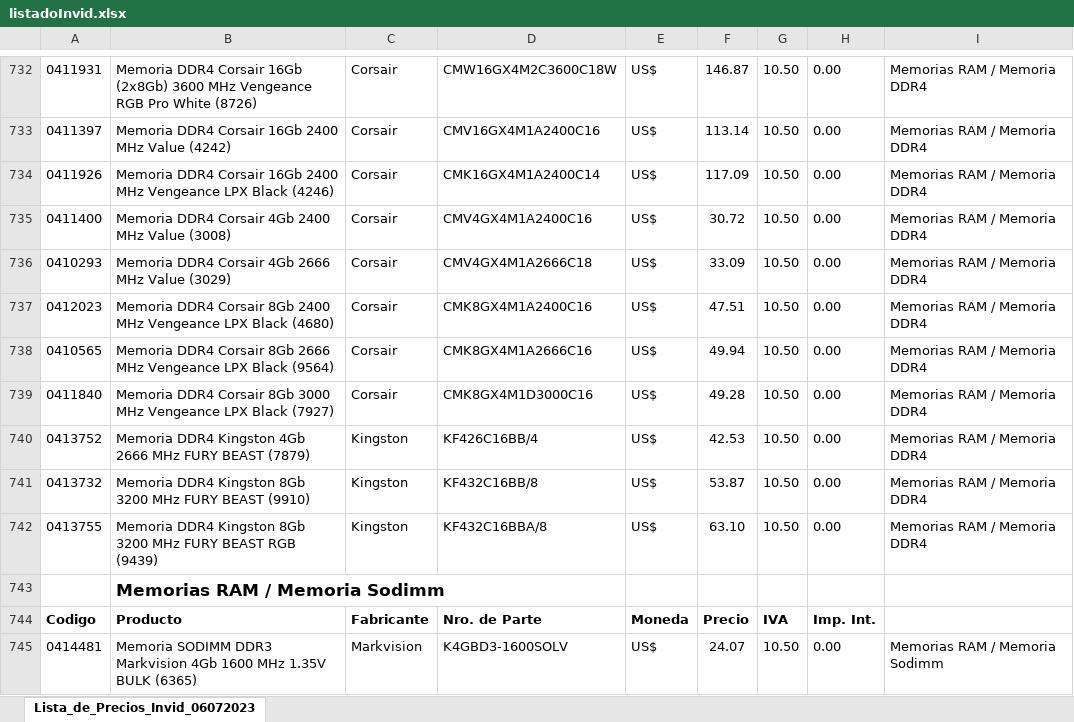
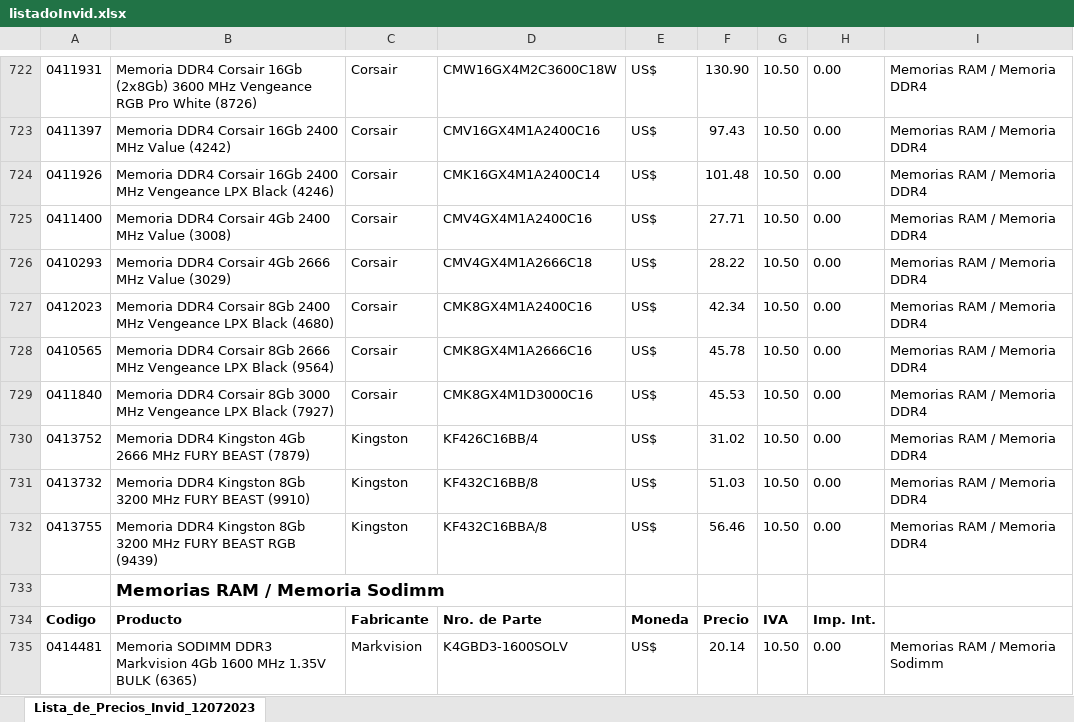
Before and after one commit to Mariano-RA/Repo-Python-DB-DottAPI, an Excel workbook: nuevosScripts/Invid/Listado/listadoInvid.xlsx, sheet Lista_de_Precios_Invid_12072023, drawn as a sheet; only a part is shown, gaps mark what is left out; values as stored, in another font and other column widths than the file's, no borders; addresses are those after the commit; the diff covers the shown part only; the diff names each change by its address in the sheet, - before the commit and + after, or states it on an @@ line.

```diff
--- a/nuevosScripts/Invid/Listado/listadoInvid.xlsx (sheet Lista_de_Precios_Invid_12072023)
+++ b/nuevosScripts/Invid/Listado/listadoInvid.xlsx (sheet Lista_de_Precios_Invid_12072023)
-sheet tab: Lista_de_Precios_Invid_06072023
+sheet tab: Lista_de_Precios_Invid_12072023
-F722: 146.87
+F722: 130.90
-F723: 113.14
+F723: 97.43
-F724: 117.09
+F724: 101.48
-F725: 30.72
+F725: 27.71
-F726: 33.09
+F726: 28.22
-F727: 47.51
+F727: 42.34
-F728: 49.94
+F728: 45.78
-F729: 49.28
+F729: 45.53
-F730: 42.53
+F730: 31.02
-F731: 53.87
+F731: 51.03
-F732: 63.10
+F732: 56.46
-F735: 24.07
+F735: 20.14
```
Also changed, not shown: 10 added rows, 20 removed rows and 352 edited cells elsewhere in this sheet, formulas that keep their value, nuevosScripts/Eik/Listado/listadoEik.xlsx, nuevosScripts/Elit/Listado/listadoElit.xlsx, 49 other files.
